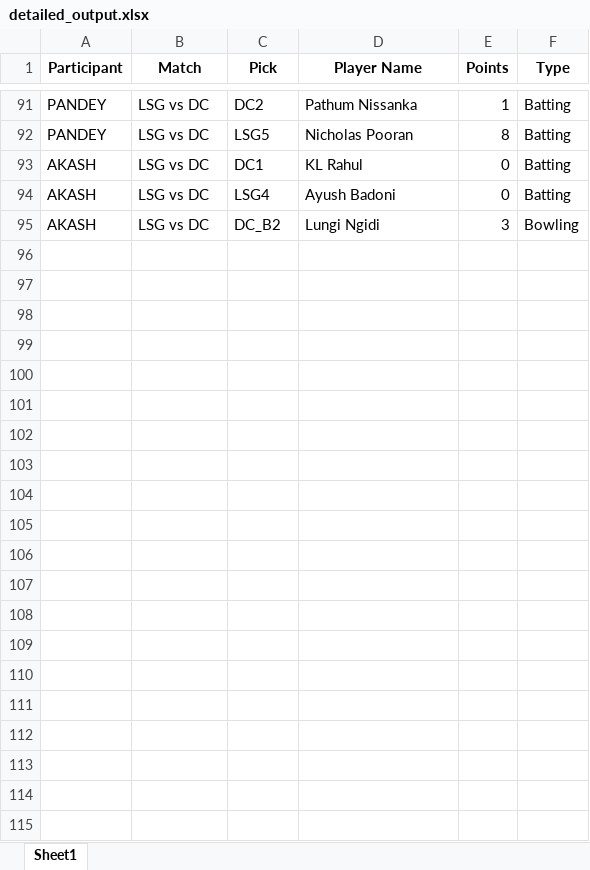
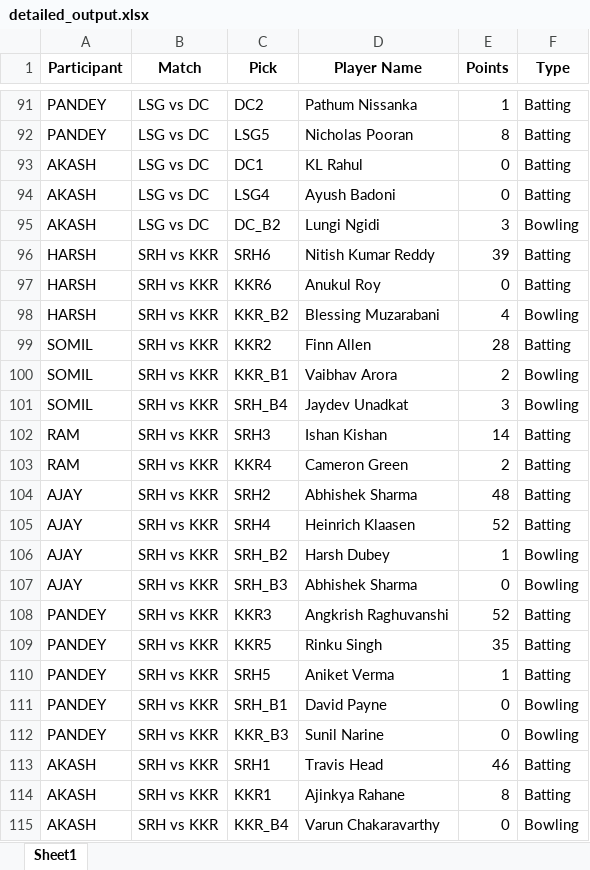
Before and after one commit to Kothariakash/ipl-party-dashboard, an Excel workbook: detailed_output.xlsx, sheet Sheet1, drawn as a sheet; only a part is shown, gaps mark what is left out; values as stored, in another font and other column widths than the file's, no borders; the diff names each change by its address in the sheet, - before the commit and + after, or states it on an @@ line.

```diff
--- a/detailed_output.xlsx (sheet Sheet1)
+++ b/detailed_output.xlsx (sheet Sheet1)
+row 96: HARSH | SRH vs KKR | SRH6 | Nitish Kumar Reddy | 39 | Batting
+row 97: HARSH | SRH vs KKR | KKR6 | Anukul Roy | 0 | Batting
+row 98: HARSH | SRH vs KKR | KKR_B2 | Blessing Muzarabani | 4 | Bowling
+row 99: SOMIL | SRH vs KKR | KKR2 | Finn Allen | 28 | Batting
+row 100: SOMIL | SRH vs KKR | KKR_B1 | Vaibhav Arora | 2 | Bowling
+row 101: SOMIL | SRH vs KKR | SRH_B4 | Jaydev Unadkat | 3 | Bowling
+row 102: RAM | SRH vs KKR | SRH3 | Ishan Kishan | 14 | Batting
+row 103: RAM | SRH vs KKR | KKR4 | Cameron Green | 2 | Batting
+row 104: AJAY | SRH vs KKR | SRH2 | Abhishek Sharma | 48 | Batting
+row 105: AJAY | SRH vs KKR | SRH4 | Heinrich Klaasen | 52 | Batting
+row 106: AJAY | SRH vs KKR | SRH_B2 | Harsh Dubey | 1 | Bowling
+row 107: AJAY | SRH vs KKR | SRH_B3 | Abhishek Sharma | 0 | Bowling
+row 108: PANDEY | SRH vs KKR | KKR3 | Angkrish Raghuvanshi | 52 | Batting
+row 109: PANDEY | SRH vs KKR | KKR5 | Rinku Singh | 35 | Batting
+row 110: PANDEY | SRH vs KKR | SRH5 | Aniket Verma | 1 | Batting
+row 111: PANDEY | SRH vs KKR | SRH_B1 | David Payne | 0 | Bowling
+row 112: PANDEY | SRH vs KKR | KKR_B3 | Sunil Narine | 0 | Bowling
+row 113: AKASH | SRH vs KKR | SRH1 | Travis Head | 46 | Batting
+row 114: AKASH | SRH vs KKR | KKR1 | Ajinkya Rahane | 8 | Batting
+row 115: AKASH | SRH vs KKR | KKR_B4 | Varun Chakaravarthy | 0 | Bowling
```
Also changed, not shown: final_output.xlsx, 1 other file.
